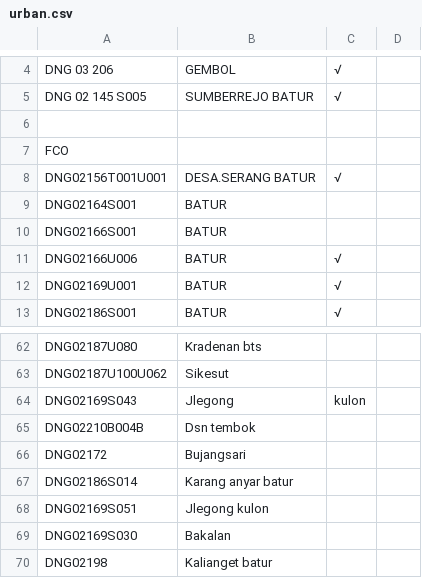
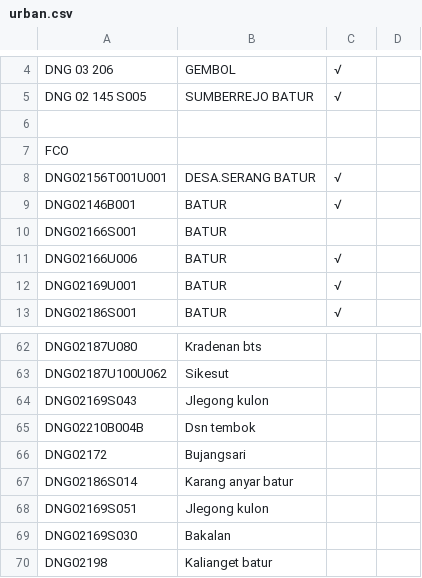
Before and after one commit to zaidhidayat/web, a CSV file: urban.csv, drawn as a sheet; only a part is shown, gaps mark what is left out.

Commit message:
Update urban.csv

```diff
--- a/urban.csv
+++ b/urban.csv
@@ -8,3 +8,3 @@ FCO,,,
 DNG02156T001U001,DESA.SERANG BATUR,√,
-DNG02164S001,BATUR,,
+DNG02146B001,BATUR,√,
 DNG02166S001,BATUR,,
@@ -63,3 +63,3 @@ DNG02187U080,Kradenan bts,,
 DNG02187U100U062,Sikesut,,
-DNG02169S043,Jlegong, kulon,,
+DNG02169S043,Jlegong kulon,,
 DNG02210B004B,Dsn tembok,,
```
